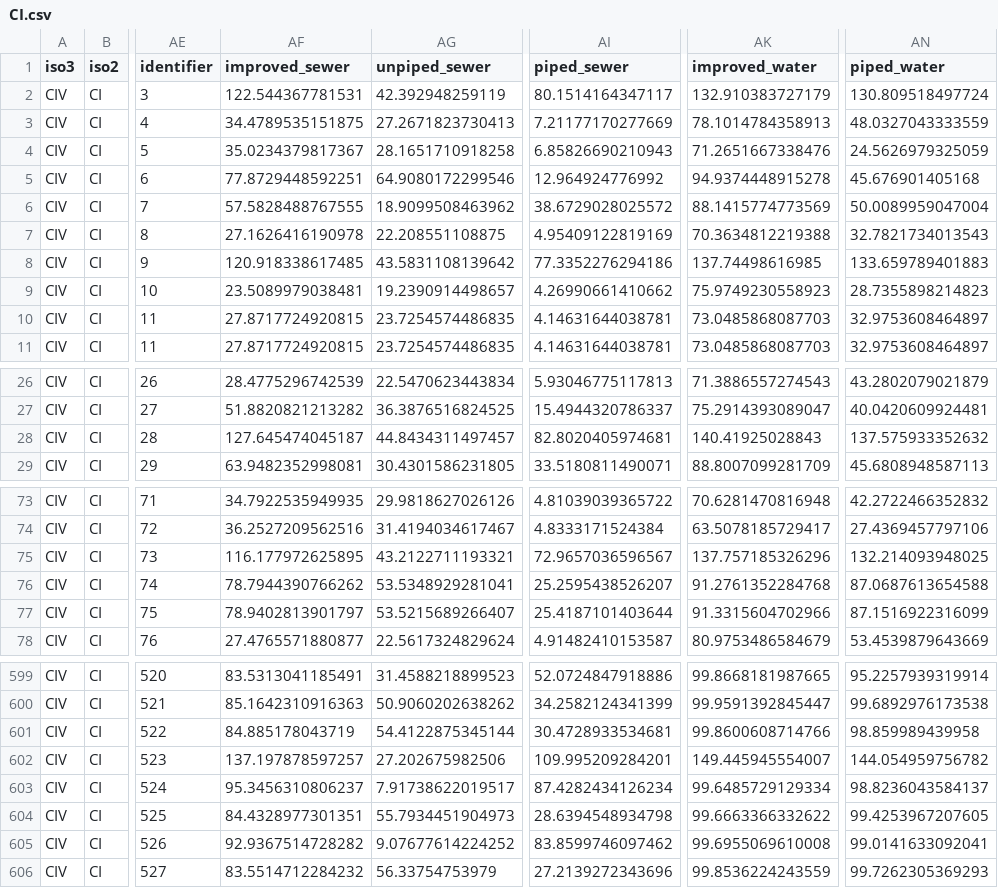
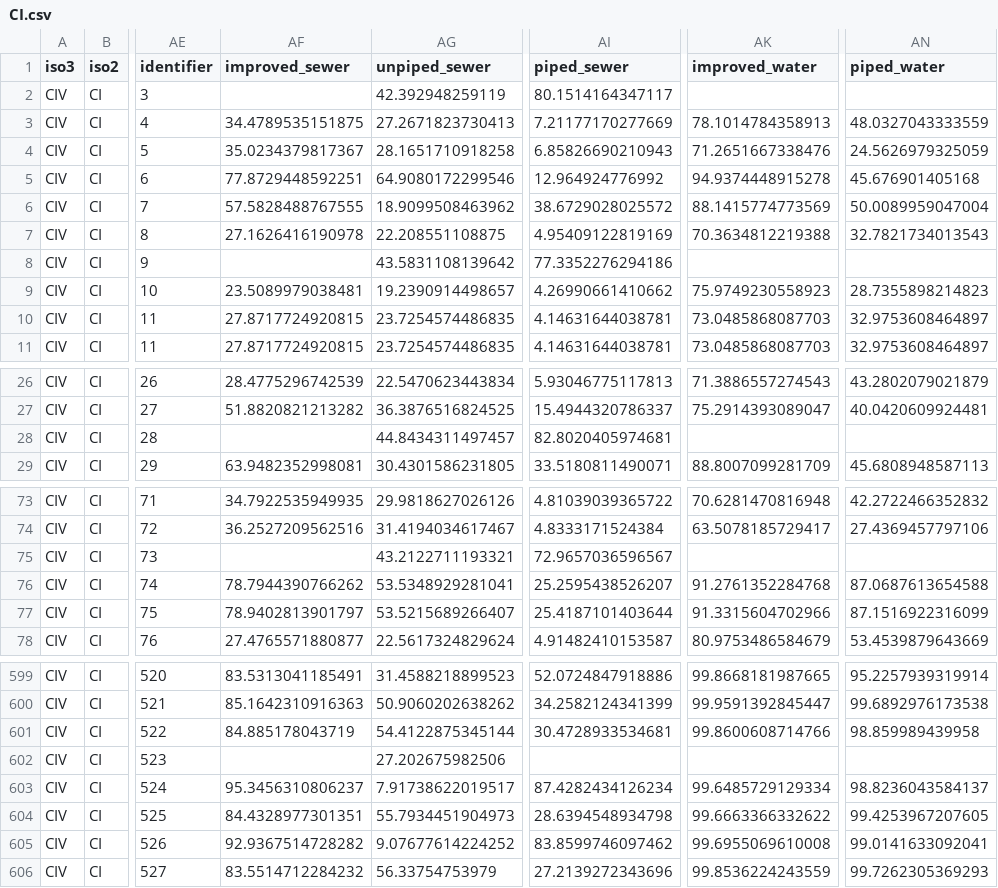
Before and after one commit to helminthiases/modelling, a CSV file: data/CI.csv, drawn as a sheet; only a part is shown, gaps mark what is left out; the diff covers the shown part only; the diff names each change by its address in the sheet, - before the commit and + after, or states it on an @@ line.

```diff
--- a/data/CI.csv
+++ b/data/CI.csv
-AF2 (improved_sewer): 122.544367781531
+AF2 (improved_sewer): (empty)
-AK2 (improved_water): 132.910383727179
+AK2 (improved_water): (empty)
-AN2 (piped_water): 130.809518497724
+AN2 (piped_water): (empty)
-AF8 (improved_sewer): 120.918338617485
+AF8 (improved_sewer): (empty)
-AK8 (improved_water): 137.74498616985
+AK8 (improved_water): (empty)
-AN8 (piped_water): 133.659789401883
+AN8 (piped_water): (empty)
-AF28 (improved_sewer): 127.645474045187
+AF28 (improved_sewer): (empty)
-AK28 (improved_water): 140.41925028843
+AK28 (improved_water): (empty)
-AN28 (piped_water): 137.575933352632
+AN28 (piped_water): (empty)
-AF75 (improved_sewer): 116.177972625895
+AF75 (improved_sewer): (empty)
-AK75 (improved_water): 137.757185326296
+AK75 (improved_water): (empty)
-AN75 (piped_water): 132.214093948025
+AN75 (piped_water): (empty)
-AF602 (improved_sewer): 137.197878597257
+AF602 (improved_sewer): (empty)
-AI602 (piped_sewer): 109.995209284201
+AI602 (piped_sewer): (empty)
-AK602 (improved_water): 149.445945554007
+AK602 (improved_water): (empty)
-AN602 (piped_water): 144.054959756782
+AN602 (piped_water): (empty)
```
Also changed, not shown: 21 edited cells elsewhere in this file, data/GM.csv, data/LR.csv, 25 other files.
